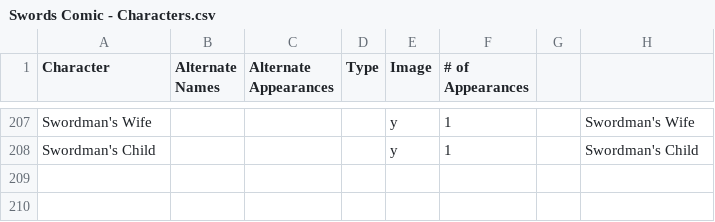
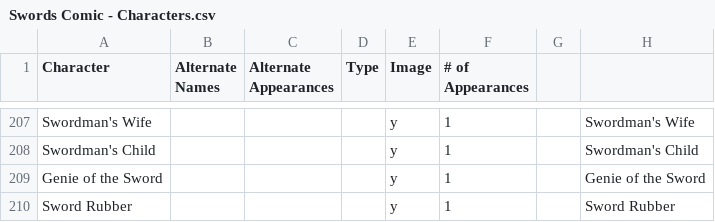
Before and after one commit to ExcaliburZero/swords-comic-characters-visualization, a CSV file: Swords Comic - Characters.csv, drawn as a sheet; only a part is shown, gaps mark what is left out.

Commit message:
Update data for comic 87

```diff
--- a/Swords Comic - Characters.csv
+++ b/Swords Comic - Characters.csv
@@ -208 +208,3 @@ Swordman's Wife,,,,y,1,,Swordman's Wife
 Swordman's Child,,,,y,1,,Swordman's Child
+Genie of the Sword,,,,y,1,,Genie of the Sword
+Sword Rubber,,,,y,1,,Sword Rubber
```
Also changed, not shown: Swords Comic - Appearances.csv, Swords Comic - Comics.csv, 3 other files.
